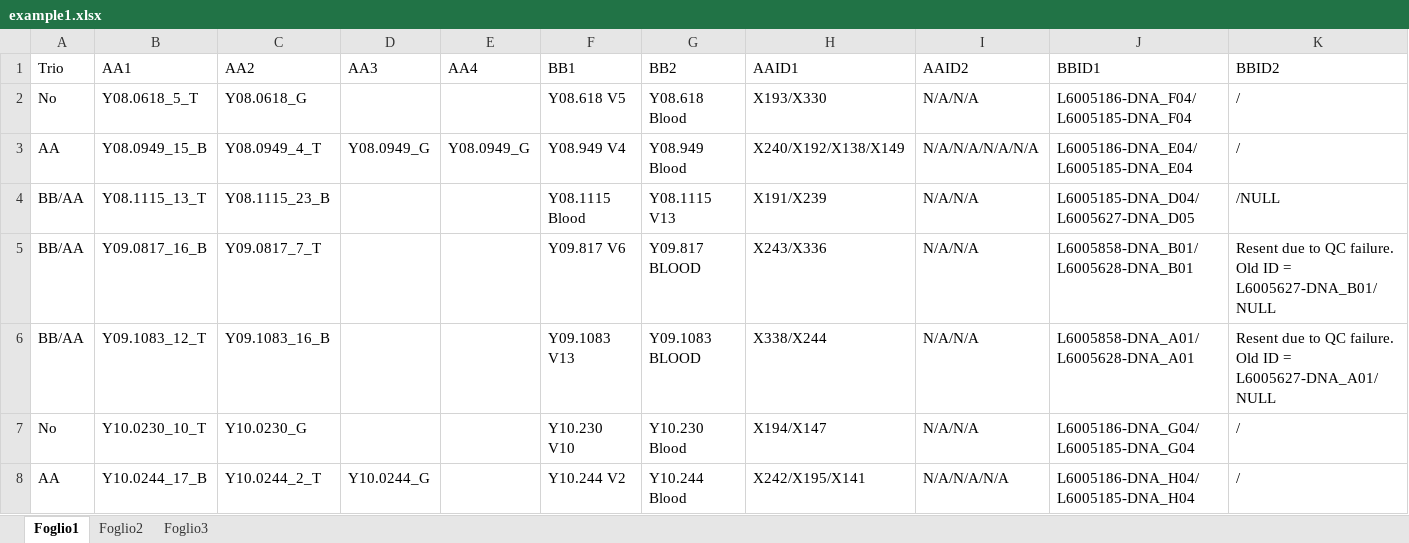
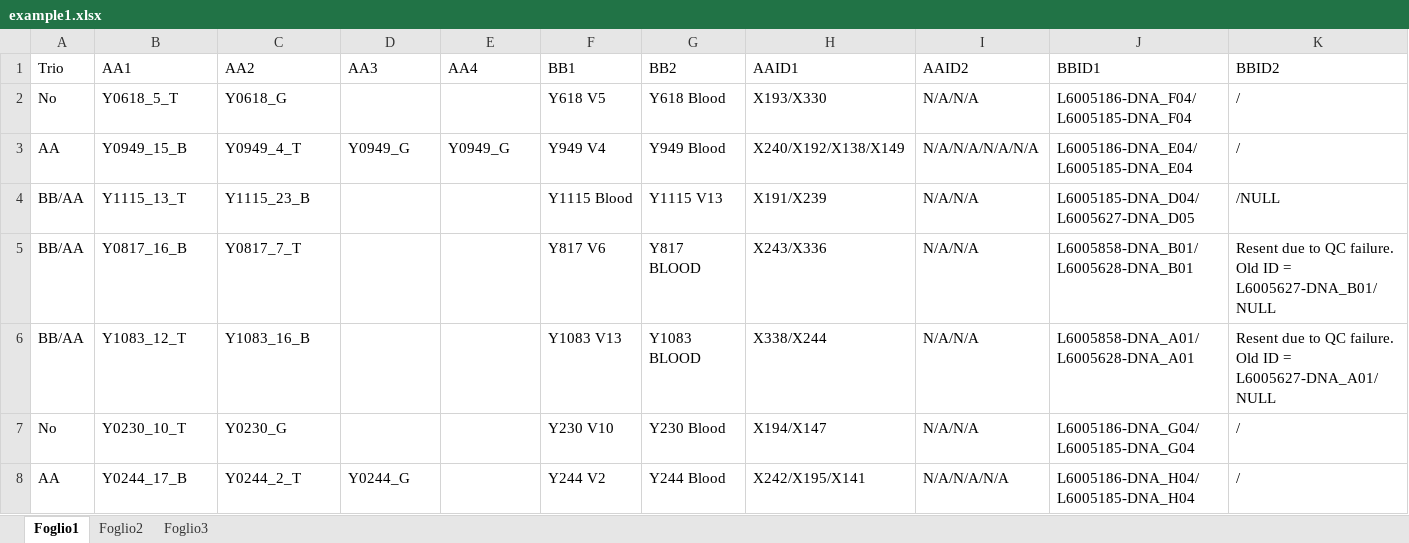
Before and after one commit to bioinformatics-core-shared-training/Managing-your-research-data, an Excel workbook: example1.xlsx, sheet Foglio1, drawn as a sheet; only a part is shown; values as stored, in another font and other column widths than the file's, no borders; the diff covers the shown part only; the diff names each change by its address in the sheet, - before the commit and + after, or states it on an @@ line.

```diff
--- a/example1.xlsx (sheet Foglio1)
+++ b/example1.xlsx (sheet Foglio1)
-B2 (AA1): Y08.0618_5_T
+B2 (AA1): Y0618_5_T
-C2 (AA2): Y08.0618_G
+C2 (AA2): Y0618_G
-F2 (BB1): Y08.618 V5
+F2 (BB1): Y618 V5
-G2 (BB2): Y08.618 Blood
+G2 (BB2): Y618 Blood
-B3 (AA1): Y08.0949_15_B
+B3 (AA1): Y0949_15_B
-C3 (AA2): Y08.0949_4_T
+C3 (AA2): Y0949_4_T
-D3 (AA3): Y08.0949_G
+D3 (AA3): Y0949_G
-E3 (AA4): Y08.0949_G
+E3 (AA4): Y0949_G
-F3 (BB1): Y08.949 V4
+F3 (BB1): Y949 V4
-G3 (BB2): Y08.949 Blood
+G3 (BB2): Y949 Blood
-B4 (AA1): Y08.1115_13_T
+B4 (AA1): Y1115_13_T
-C4 (AA2): Y08.1115_23_B
+C4 (AA2): Y1115_23_B
-F4 (BB1): Y08.1115 Blood
+F4 (BB1): Y1115 Blood
-G4 (BB2): Y08.1115 V13
+G4 (BB2): Y1115 V13
-B5 (AA1): Y09.0817_16_B
+B5 (AA1): Y0817_16_B
-C5 (AA2): Y09.0817_7_T
+C5 (AA2): Y0817_7_T
-F5 (BB1): Y09.817 V6
+F5 (BB1): Y817 V6
-G5 (BB2): Y09.817 BLOOD
+G5 (BB2): Y817 BLOOD
-B6 (AA1): Y09.1083_12_T
+B6 (AA1): Y1083_12_T
-C6 (AA2): Y09.1083_16_B
+C6 (AA2): Y1083_16_B
-F6 (BB1): Y09.1083 V13
+F6 (BB1): Y1083 V13
-G6 (BB2): Y09.1083 BLOOD
+G6 (BB2): Y1083 BLOOD
-B7 (AA1): Y10.0230_10_T
+B7 (AA1): Y0230_10_T
-C7 (AA2): Y10.0230_G
+C7 (AA2): Y0230_G
-F7 (BB1): Y10.230 V10
+F7 (BB1): Y230 V10
-G7 (BB2): Y10.230 Blood
+G7 (BB2): Y230 Blood
-B8 (AA1): Y10.0244_17_B
+B8 (AA1): Y0244_17_B
-C8 (AA2): Y10.0244_2_T
+C8 (AA2): Y0244_2_T
-D8 (AA3): Y10.0244_G
+D8 (AA3): Y0244_G
-F8 (BB1): Y10.244 V2
+F8 (BB1): Y244 V2
-G8 (BB2): Y10.244 Blood
+G8 (BB2): Y244 Blood
```
Also changed, not shown: 64 edited cells elsewhere in this sheet, example2.xlsx, 4 other files.
